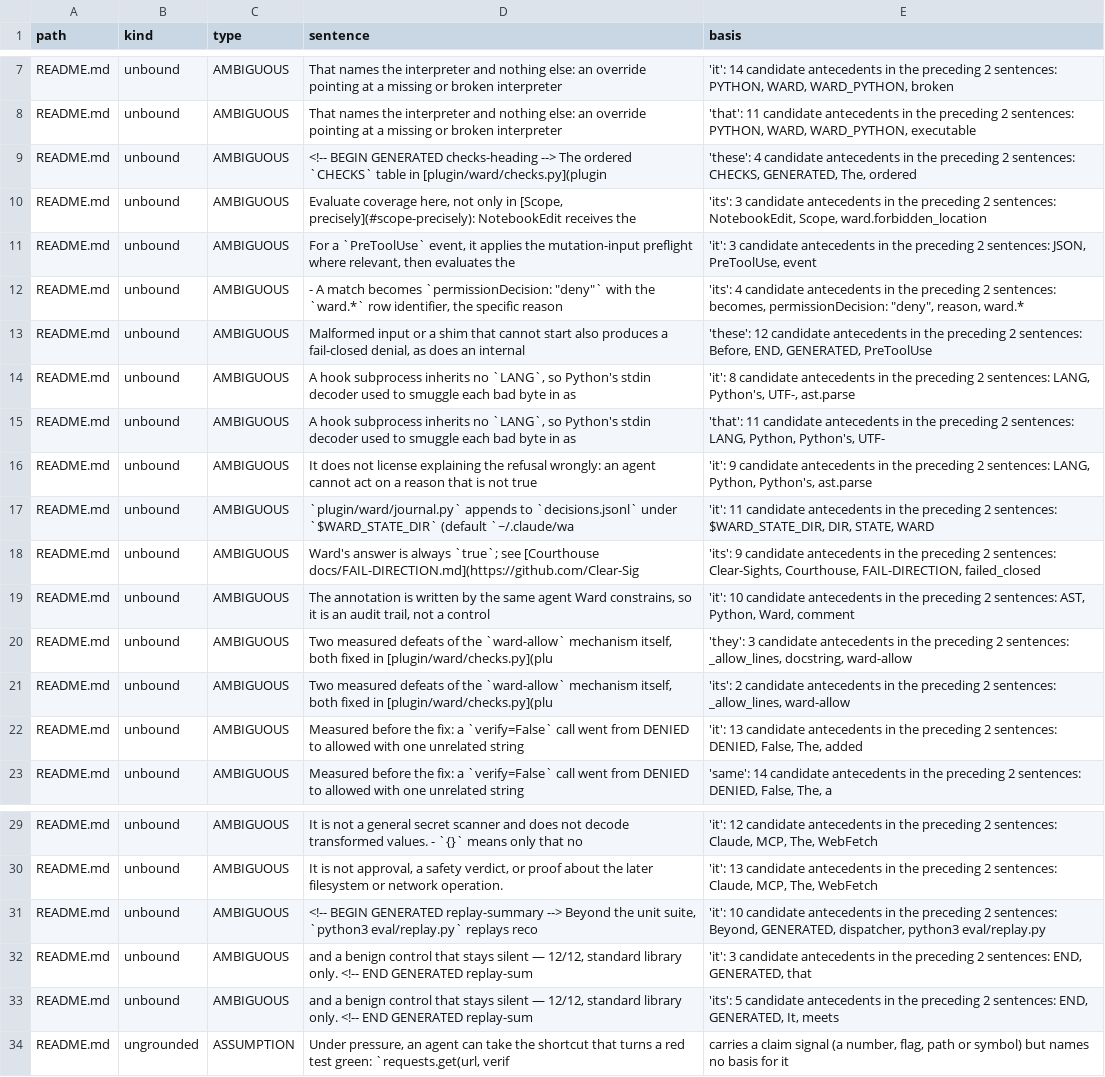
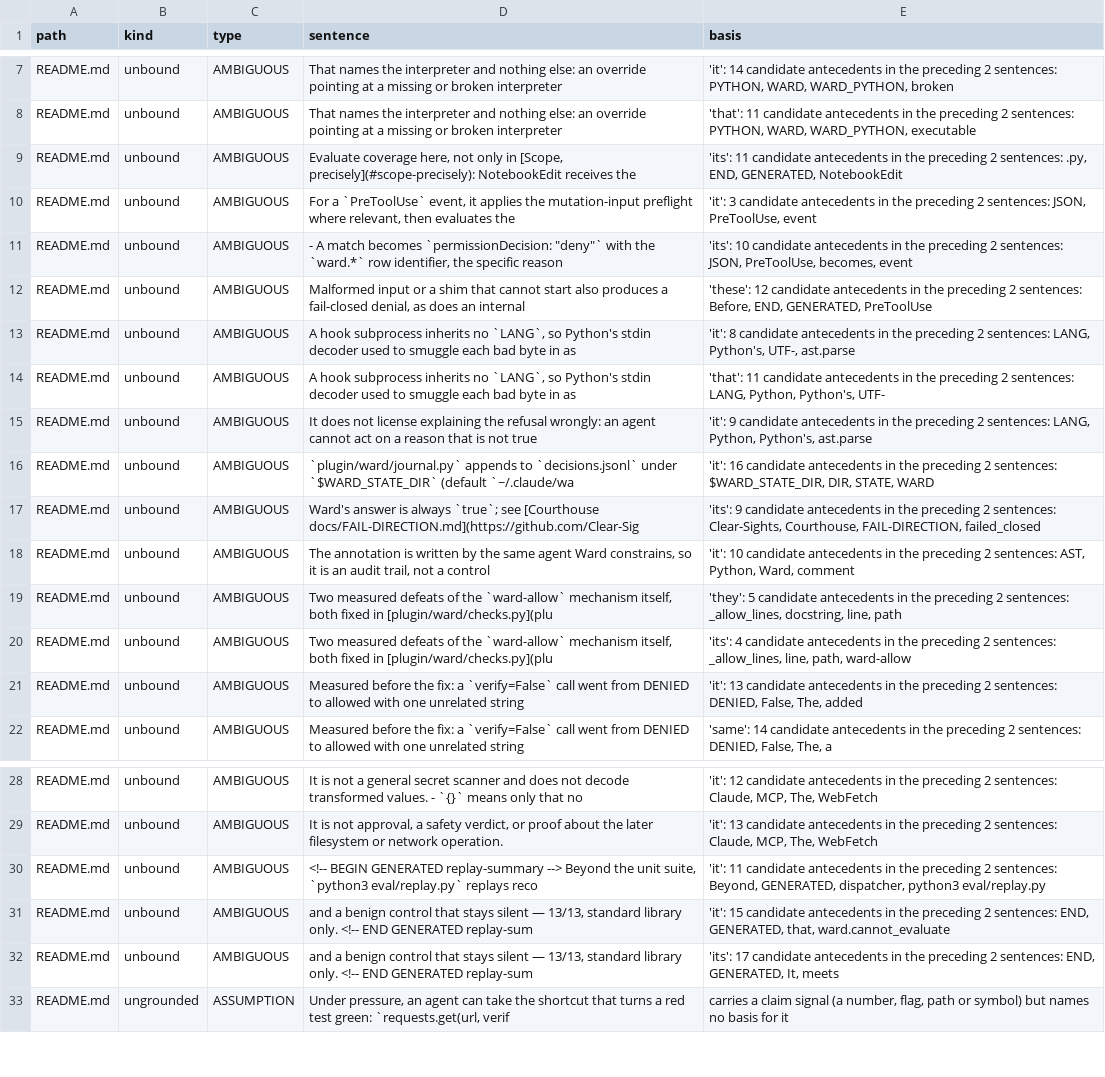
Before and after one commit to Clear-Sights/Ward, a TSV file: docs/ASSUMPTIONS.tsv, drawn as a sheet; only a part is shown, gaps mark what is left out; removed rows and columns are numbered as before the commit, all else as after; the diff covers the shown part only; the diff names each change by its address in the sheet, - before the commit and + after, or states it on an @@ line.

Commit message:
Regenerate the grounding sweep with the corrected tool
Four faults in Small-Tools/grounding were fixed after dispositioning its own
output across the six sibling repositories: a demonstrative could not see the
paragraph above it, a digit-initial noun phrase was not read as a determiner,
a document could not name itself in its opening sentence, and the verdict
failed on readings its own README calls density signals rather than defect
lists.

This repository now reports zero residuals in both actionable readings, which
is the state the sweep was meant to measure rather than a state it was tuned
to produce: every correction carries its own control in the tool self-test,
and each was found by reading output, not by a test going red.

```diff
--- a/docs/ASSUMPTIONS.tsv
+++ b/docs/ASSUMPTIONS.tsv
-row 9: README.md | unbound | AMBIGUOUS | <!-- BEGIN GENERATED checks-heading --> The ordered `CHECKS` table in [plugin/ward/checks.py](plugin | 'these': 4 candidate antecedents in the preceding 2 sentences: CHECKS, GENERATED, The, ordered
-E9 (basis): 'its': 3 candidate antecedents in the preceding 2 sentences: NotebookEdit, Scope, ward.forbidden_location
+E9 (basis): 'its': 11 candidate antecedents in the preceding 2 sentences: .py, END, GENERATED, NotebookEdit
-E11 (basis): 'its': 4 candidate antecedents in the preceding 2 sentences: becomes, permissionDecision: "deny", reason, ward.*
+E11 (basis): 'its': 10 candidate antecedents in the preceding 2 sentences: JSON, PreToolUse, becomes, event
-E16 (basis): 'it': 11 candidate antecedents…
+E16 (basis): 'it': 16 candidate antecedents…
-E19 (basis): 'they': 3 candidate antecedents in the preceding 2 sentences: _allow_lines, docstring, ward-allow
+E19 (basis): 'they': 5 candidate antecedents in the preceding 2 sentences: _allow_lines, docstring, line, path
-E20 (basis): 'its': 2 candidate antecedents in the preceding 2 sentences: _allow_lines, ward-allow
+E20 (basis): 'its': 4 candidate antecedents in the preceding 2 sentences: _allow_lines, line, path, ward-allow
-E30 (basis): 'it': 10 candidate antecedents…
+E30 (basis): 'it': 11 candidate antecedents…
-D31:D32 (sentence): …silent — 12/12, standard library…
+D31:D32 (sentence): …silent — 13/13, standard library…
-E31 (basis): 'it': 3 candidate antecedents in the preceding 2 sentences: END, GENERATED, that
+E31 (basis): 'it': 15 candidate antecedents in the preceding 2 sentences: END, GENERATED, that, ward.cannot_evaluate
-E32 (basis): 'its': 5 candidate antecedents…
+E32 (basis): 'its': 17 candidate antecedents…
```
Also changed, not shown: 8 edited cells elsewhere in this file.
